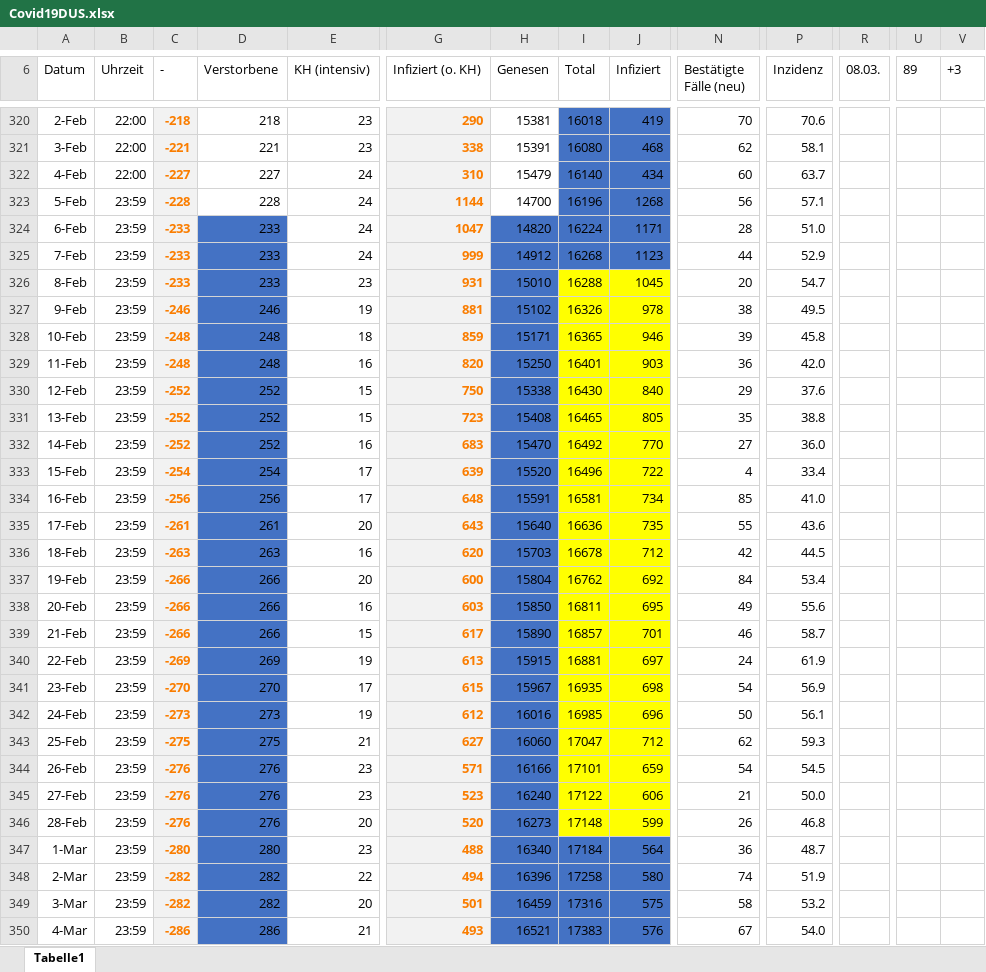
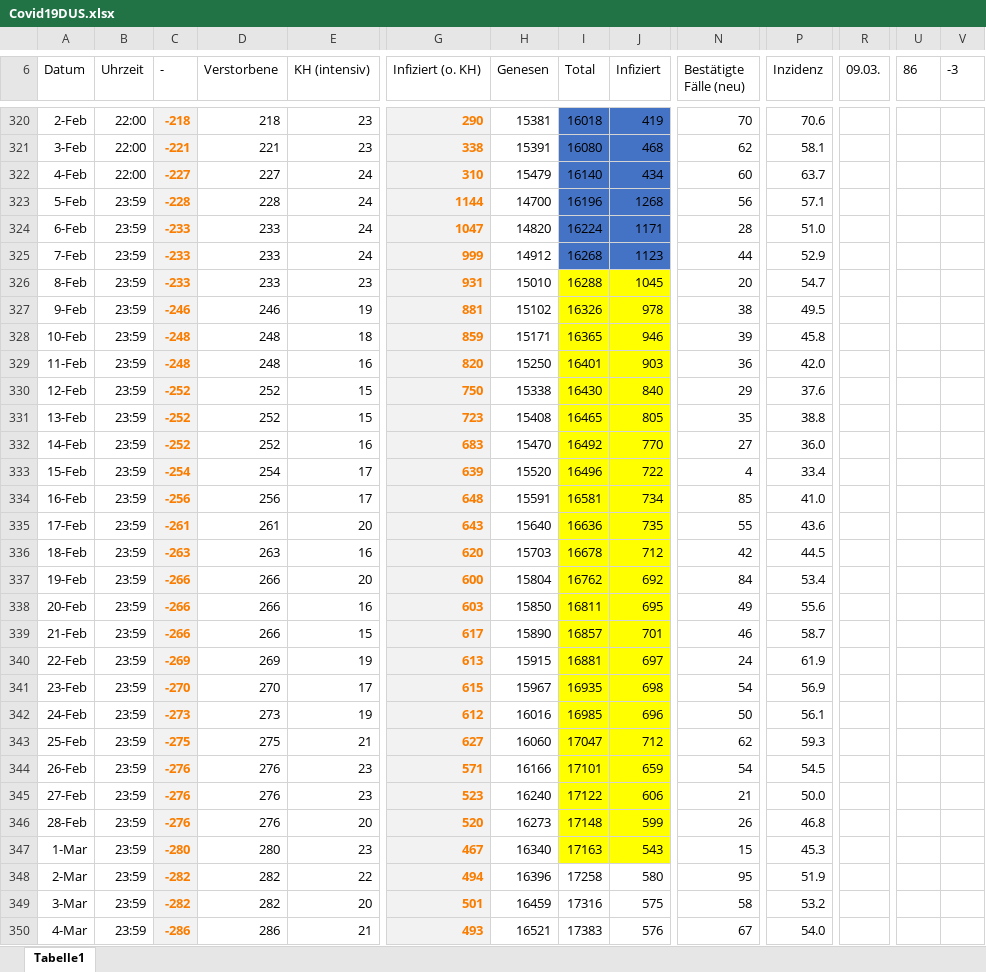
Before and after one commit to dirkschreib/Covid19DUS, an Excel workbook: Covid19DUS.xlsx, sheet Tabelle1, drawn as a sheet; only a part is shown, gaps mark what is left out; values as stored, in another font and other column widths than the file's, no borders; charts and pictures and table styles not drawn; the diff covers the shown part only; the diff names each change by its address in the sheet, - before the commit and + after, or states it on an @@ line.

```diff
--- a/Covid19DUS.xlsx (sheet Tabelle1)
+++ b/Covid19DUS.xlsx (sheet Tabelle1)
-R6: 08.03.
+R6: 09.03.
-U6: 89
+U6: 86
-V6: +3
+V6: -3
-D324:D350 fill: #4472C4
+D324:D350 fill: none
-H324:H347 fill: #4472C4
+H324:H347 fill: none
-G347 (Infiziert (o. KH)): 488
+G347 (Infiziert (o. KH)): 467
-I347 (Total): 17184
+I347 (Total): 17163
-I347:J347 fill: #4472C4
+I347:J347 fill: #FFFF00
-J347 (Infiziert): 564
+J347 (Infiziert): 543
-N347 (Bestätigte Fälle (neu)): 36
+N347 (Bestätigte Fälle (neu)): 15
-P347 (Inzidenz): 48.7
+P347 (Inzidenz): 45.3
-H348:J350 fill: #4472C4
+H348:J350 fill: none
-N348 (Bestätigte Fälle (neu)): 74
+N348 (Bestätigte Fälle (neu)): 95
```
Also changed, not shown: 1 added row, 18 edited cells and cell formats elsewhere in this sheet, charts or pictures, 4 other files.
